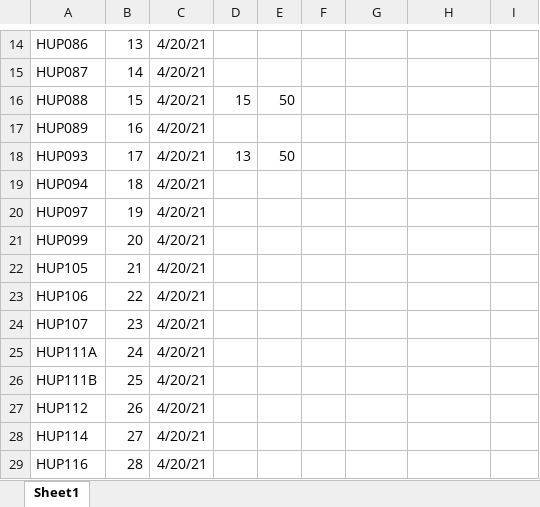
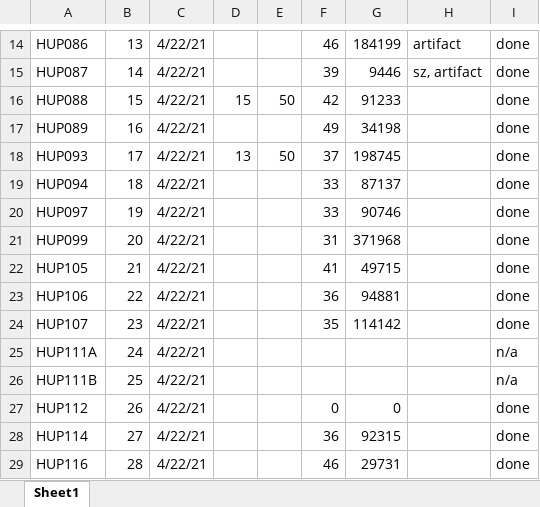
Before and after one commit to erinconrad/interictal_hubs, an Excel workbook: data/detector_parameters.xlsx, sheet Sheet1, drawn as a sheet; only a part is shown, gaps mark what is left out; values as stored, in another font and other column widths than the file's, no borders; charts and pictures and conditional formats not drawn; the diff covers the shown part only; the diff names each change by its address in the sheet, - before the commit and + after, or states it on an @@ line.

```diff
--- a/data/detector_parameters.xlsx (sheet Sheet1)
+++ b/data/detector_parameters.xlsx (sheet Sheet1)
-C14:C29: 4/20/21
+C14:C29: 4/22/21
-F14: (empty)
+F14: 46
-G14: (empty)
+G14: 184199
-H14: (empty)
+H14: artifact
-I14:I24: (empty)
+I14:I24: done
-F15: (empty)
+F15: 39
-G15: (empty)
+G15: 9446
-H15: (empty)
+H15: sz, artifact
-F16: (empty)
+F16: 42
-G16: (empty)
+G16: 91233
-F17: (empty)
+F17: 49
-G17: (empty)
+G17: 34198
-F18: (empty)
+F18: 37
-G18: (empty)
+G18: 198745
-F19:F20: (empty)
+F19:F20: 33
-G19: (empty)
+G19: 87137
-G20: (empty)
+G20: 90746
-F21: (empty)
+F21: 31
-G21: (empty)
+G21: 371968
-F22: (empty)
+F22: 41
-G22: (empty)
+G22: 49715
-F23: (empty)
+F23: 36
-G23: (empty)
+G23: 94881
-F24: (empty)
+F24: 35
-G24: (empty)
+G24: 114142
-I25:I26: (empty)
+I25:I26: n/a
-F27: (empty)
+F27: 0
-G27: (empty)
+G27: 0
-I27:I29: (empty)
+I27:I29: done
-F28: (empty)
+F28: 36
-G28: (empty)
+G28: 92315
-F29: (empty)
+F29: 46
-G29: (empty)
+G29: 29731
```
Also changed, not shown: 47 added rows, 2 removed rows and 223 edited cells elsewhere in this sheet.
